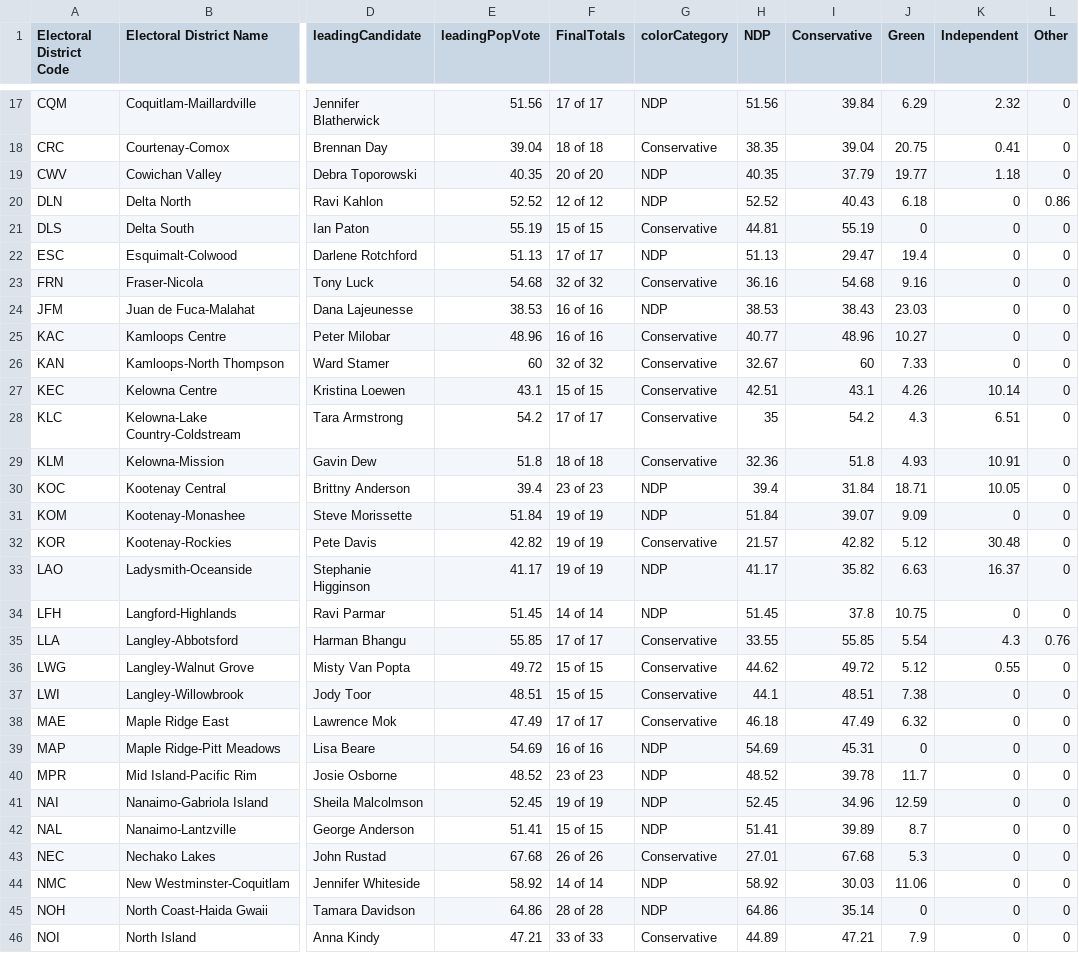
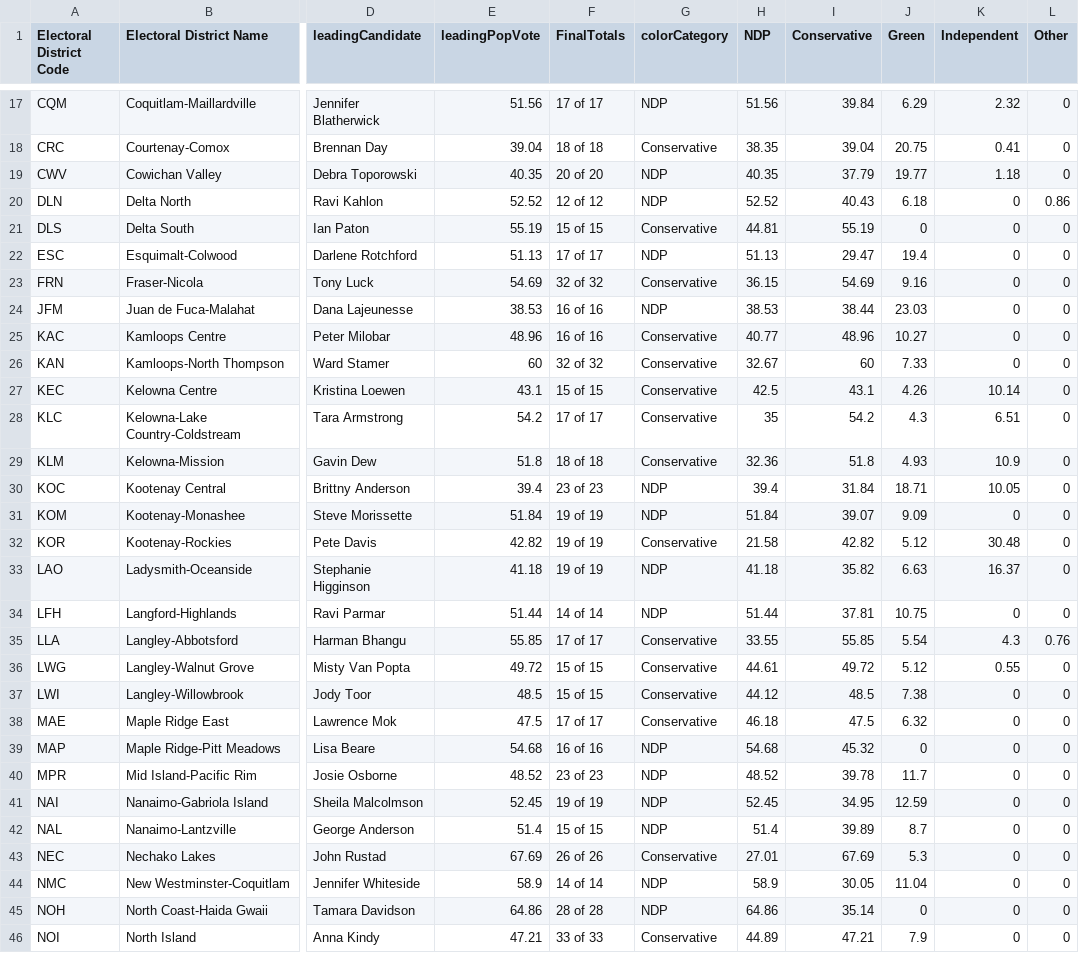
Before and after one commit to vs-postmedia/elxn24bc-results-scraper, a CSV file: data/output/current-results-map.csv, drawn as a sheet; only a part is shown, gaps mark what is left out; the diff covers the shown part only; the diff names each change by its address in the sheet, - before the commit and + after, or states it on an @@ line.

```diff
--- a/data/output/current-results-map.csv
+++ b/data/output/current-results-map.csv
-E23 (leadingPopVote): 54.68
+E23 (leadingPopVote): 54.69
-H23 (NDP): 36.16
+H23 (NDP): 36.15
-I23 (Conservative): 54.68
+I23 (Conservative): 54.69
-I24 (Conservative): 38.43
+I24 (Conservative): 38.44
-H27 (NDP): 42.51
+H27 (NDP): 42.5
-K29 (Independent): 10.91
+K29 (Independent): 10.9
-H32 (NDP): 21.57
+H32 (NDP): 21.58
-E33 (leadingPopVote): 41.17
+E33 (leadingPopVote): 41.18
-H33 (NDP): 41.17
+H33 (NDP): 41.18
-E34 (leadingPopVote): 51.45
+E34 (leadingPopVote): 51.44
-H34 (NDP): 51.45
+H34 (NDP): 51.44
-I34 (Conservative): 37.8
+I34 (Conservative): 37.81
-H36 (NDP): 44.62
+H36 (NDP): 44.61
-E37 (leadingPopVote): 48.51
+E37 (leadingPopVote): 48.5
-H37 (NDP): 44.1
+H37 (NDP): 44.12
-I37 (Conservative): 48.51
+I37 (Conservative): 48.5
-E38 (leadingPopVote): 47.49
+E38 (leadingPopVote): 47.5
-I38 (Conservative): 47.49
+I38 (Conservative): 47.5
-E39 (leadingPopVote): 54.69
+E39 (leadingPopVote): 54.68
-H39 (NDP): 54.69
+H39 (NDP): 54.68
-I39 (Conservative): 45.31
+I39 (Conservative): 45.32
-I41 (Conservative): 34.96
+I41 (Conservative): 34.95
-E42 (leadingPopVote): 51.41
+E42 (leadingPopVote): 51.4
-H42 (NDP): 51.41
+H42 (NDP): 51.4
-E43 (leadingPopVote): 67.68
+E43 (leadingPopVote): 67.69
-I43 (Conservative): 67.68
+I43 (Conservative): 67.69
-E44 (leadingPopVote): 58.92
+E44 (leadingPopVote): 58.9
-H44 (NDP): 58.92
+H44 (NDP): 58.9
-I44 (Conservative): 30.03
+I44 (Conservative): 30.05
-J44 (Green): 11.06
+J44 (Green): 11.04
```
Also changed, not shown: 68 edited cells elsewhere in this file, data/output/current-results-map-crd.csv, data/output/current-results-map-metro.csv.
